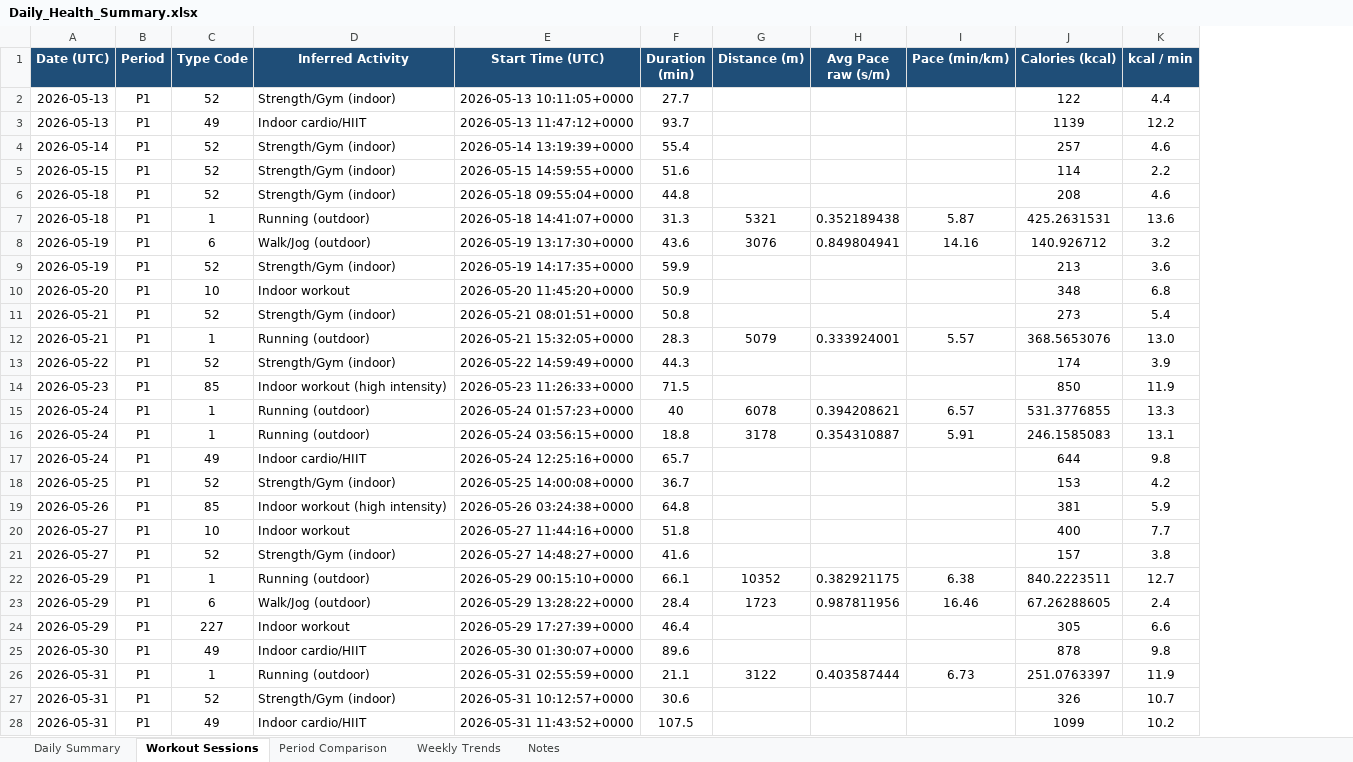
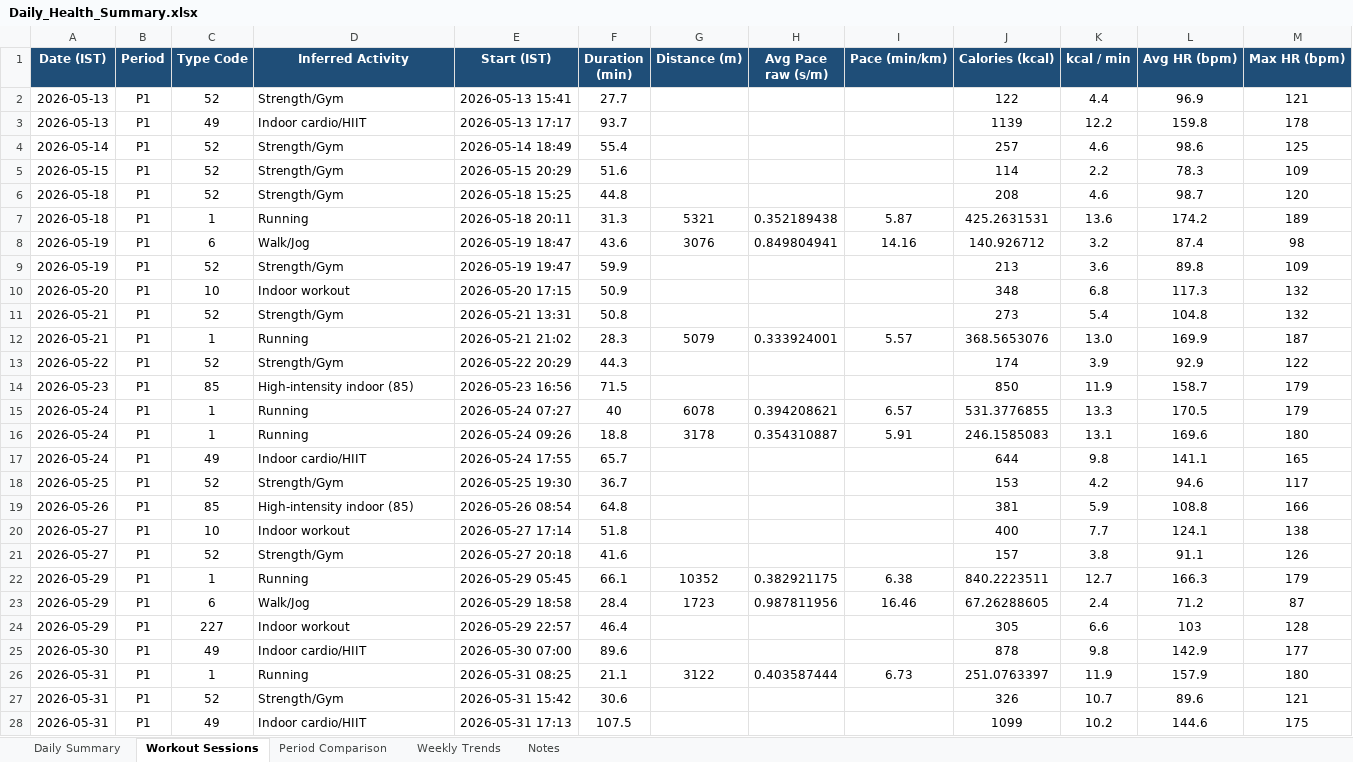
Before and after one commit to aaryaman1211/HealthAnalysis, an Excel workbook: Daily_Health_Summary.xlsx, sheet Workout Sessions, drawn as a sheet; only a part is shown; values as stored, in another font and other column widths than the file's, no borders; removed rows and columns are numbered as before the commit, all else as after; the diff covers the shown part only; the diff names each change by its address in the sheet, - before the commit and + after, or states it on an @@ line.

```diff
--- a/Daily_Health_Summary.xlsx (sheet Workout Sessions)
+++ b/Daily_Health_Summary.xlsx (sheet Workout Sessions)
-column E (Start Time (UTC)), rows 2-28: 2026-05-13 10:11:05+0000 | 2026-05-13 11:47:12+0000 | 2026-05-14 13:19:39+0000 | 2026-05-15 14:59:55+0000 | 2026-05-18 09:55:04+0000 | 2026-05-18 14:41:07+0000 | 2026-05-19 13:17:30+0000 | 2026-05-19 14:17:35+0000 | 2026-05-20 11:45:20+0000 | 2026-05-21 08:01:51+0000 | 2026-05-21 15:32:05+0000 | 2026-05-22 14:59:49+0000 | 2026-05-23 11:26:33+0000 | 2026-05-24 01:57:23+0000 | 2026-05-24 03:56:15+0000 | 2026-05-24 12:25:16+0000 | 2026-05-25 14:00:08+0000 | 2026-05-26 03:24:38+0000 | 2026-05-27 11:44:16+0000 | 2026-05-27 14:48:27+0000 | 2026-05-29 00:15:10+0000 | 2026-05-29 13:28:22+0000 | 2026-05-29 17:27:39+0000 | 2026-05-30 01:30:07+0000 | 2026-05-31 02:55:59+0000 | 2026-05-31 10:12:57+0000 | 2026-05-31 11:43:52+0000
+column E (Start (IST)), rows 2-28: 2026-05-13 15:41 | 2026-05-13 17:17 | 2026-05-14 18:49 | 2026-05-15 20:29 | 2026-05-18 15:25 | 2026-05-18 20:11 | 2026-05-19 18:47 | 2026-05-19 19:47 | 2026-05-20 17:15 | 2026-05-21 13:31 | 2026-05-21 21:02 | 2026-05-22 20:29 | 2026-05-23 16:56 | 2026-05-24 07:27 | 2026-05-24 09:26 | 2026-05-24 17:55 | 2026-05-25 19:30 | 2026-05-26 08:54 | 2026-05-27 17:14 | 2026-05-27 20:18 | 2026-05-29 05:45 | 2026-05-29 18:58 | 2026-05-29 22:57 | 2026-05-30 07:00 | 2026-05-31 08:25 | 2026-05-31 15:42 | 2026-05-31 17:13
+column L (Avg HR (bpm)), rows 2-28: 96.9 | 159.8 | 98.6 | 78.3 | 98.7 | 174.2 | 87.4 | 89.8 | 117.3 | 104.8 | 169.9 | 92.9 | 158.7 | 170.5 | 169.6 | 141.1 | 94.6 | 108.8 | 124.1 | 91.1 | 166.3 | 71.2 | 103 | 142.9 | 157.9 | 89.6 | 144.6
+column M (Max HR (bpm)), rows 2-28: 121 | 178 | 125 | 109 | 120 | 189 | 98 | 109 | 132 | 132 | 187 | 122 | 179 | 179 | 180 | 165 | 117 | 166 | 138 | 126 | 179 | 87 | 128 | 177 | 180 | 121 | 175
-A1: Date (UTC)
+A1: Date (IST)
-D2 (Inferred Activity): Strength/Gym (indoor)
+D2 (Inferred Activity): Strength/Gym
-D4:D6 (Inferred Activity): Strength/Gym (indoor)
+D4:D6 (Inferred Activity): Strength/Gym
-D7 (Inferred Activity): Running (outdoor)
+D7 (Inferred Activity): Running
-D8 (Inferred Activity): Walk/Jog (outdoor)
+D8 (Inferred Activity): Walk/Jog
-D9 (Inferred Activity): Strength/Gym (indoor)
+D9 (Inferred Activity): Strength/Gym
-D11 (Inferred Activity): Strength/Gym (indoor)
+D11 (Inferred Activity): Strength/Gym
-D12 (Inferred Activity): Running (outdoor)
+D12 (Inferred Activity): Running
-D13 (Inferred Activity): Strength/Gym (indoor)
+D13 (Inferred Activity): Strength/Gym
-D14 (Inferred Activity): Indoor workout (high intensity)
+D14 (Inferred Activity): High-intensity indoor (85)
-D15:D16 (Inferred Activity): Running (outdoor)
+D15:D16 (Inferred Activity): Running
-D18 (Inferred Activity): Strength/Gym (indoor)
+D18 (Inferred Activity): Strength/Gym
-D19 (Inferred Activity): Indoor workout (high intensity)
+D19 (Inferred Activity): High-intensity indoor (85)
-D21 (Inferred Activity): Strength/Gym (indoor)
+D21 (Inferred Activity): Strength/Gym
-D22 (Inferred Activity): Running (outdoor)
+D22 (Inferred Activity): Running
-D23 (Inferred Activity): Walk/Jog (outdoor)
+D23 (Inferred Activity): Walk/Jog
-D26 (Inferred Activity): Running (outdoor)
+D26 (Inferred Activity): Running
-D27 (Inferred Activity): Strength/Gym (indoor)
+D27 (Inferred Activity): Strength/Gym
```
Also changed, not shown: 86 edited cells elsewhere in this sheet, sheet Daily Summary, sheet Period Comparison, sheet Notes, sheet Weekly Trends, formulas that keep their value, charts or pictures, 20 other files.
